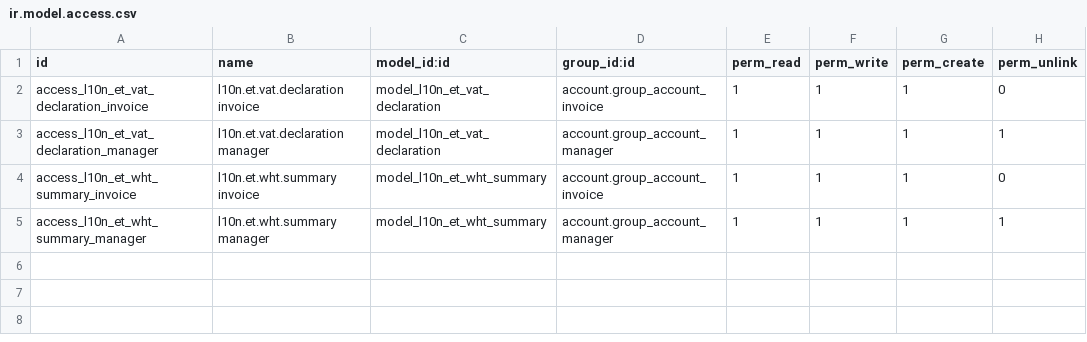
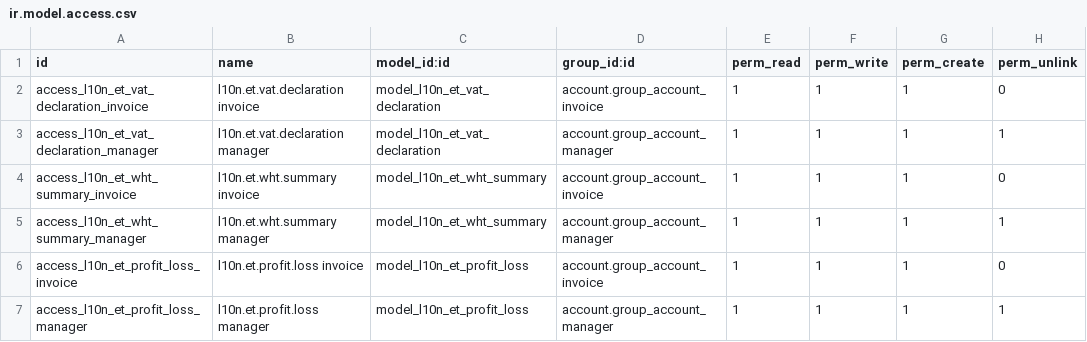
Before and after one commit to ZemichaelX/OdooERP, a CSV file: addons/l10n_et_reports/security/ir.model.access.csv, drawn as a sheet.

Commit message:
A profit and loss statement, and two checks that can fail (#54)
Odoo Community ships no P&L and no OCA repository supplies one, so a client
could not see whether the business made money — defect register entry 27.

l10n.et.profit.loss groups by ACCOUNT TYPE; which account carries which type
stays in the chart (l10n_et_base), so every report that reads types inherits the
same answer. Two checks print on the statement: net profit against an
independent search over the ledger, and `61 of 62 accounts classified` naming
its shortfall. An account the statement cannot place is left OUT of the totals
so the first check goes red too, rather than being swept into "other expenses".

Measured on the readiness tenant for calendar 2026: revenue 397,345.00, cost of
sales 54,350.00, gross profit 342,995.00, net profit 257,352.00, in a
70,225-byte PDF whose extracted text carries all of them. Check 1 read
257,352.00 against 257,352.00, difference 0.00.

Both checks proved red with counts stated before running: coverage forced to
always report ok gave 4 failed of 33, the four predicted by name; removing the
cost-of-sales section gave 7 failed of 33, the seven predicted by name. 0 skips.

l10n_et_reports 27 -> 42 tests, CI floor 385 -> 400.

```diff
--- a/addons/l10n_et_reports/security/ir.model.access.csv
+++ b/addons/l10n_et_reports/security/ir.model.access.csv
@@ -5 +5,3 @@ access_l10n_et_wht_summary_invoice,l10n.et.wht.summary invoice,model_l10n_et_wht
 access_l10n_et_wht_summary_manager,l10n.et.wht.summary manager,model_l10n_et_wht_summary,account.group_account_manager,1,1,1,1
+access_l10n_et_profit_loss_invoice,l10n.et.profit.loss invoice,model_l10n_et_profit_loss,account.group_account_invoice,1,1,1,0
+access_l10n_et_profit_loss_manager,l10n.et.profit.loss manager,model_l10n_et_profit_loss,account.group_account_manager,1,1,1,1
```
Also changed, not shown: 13 other files.
